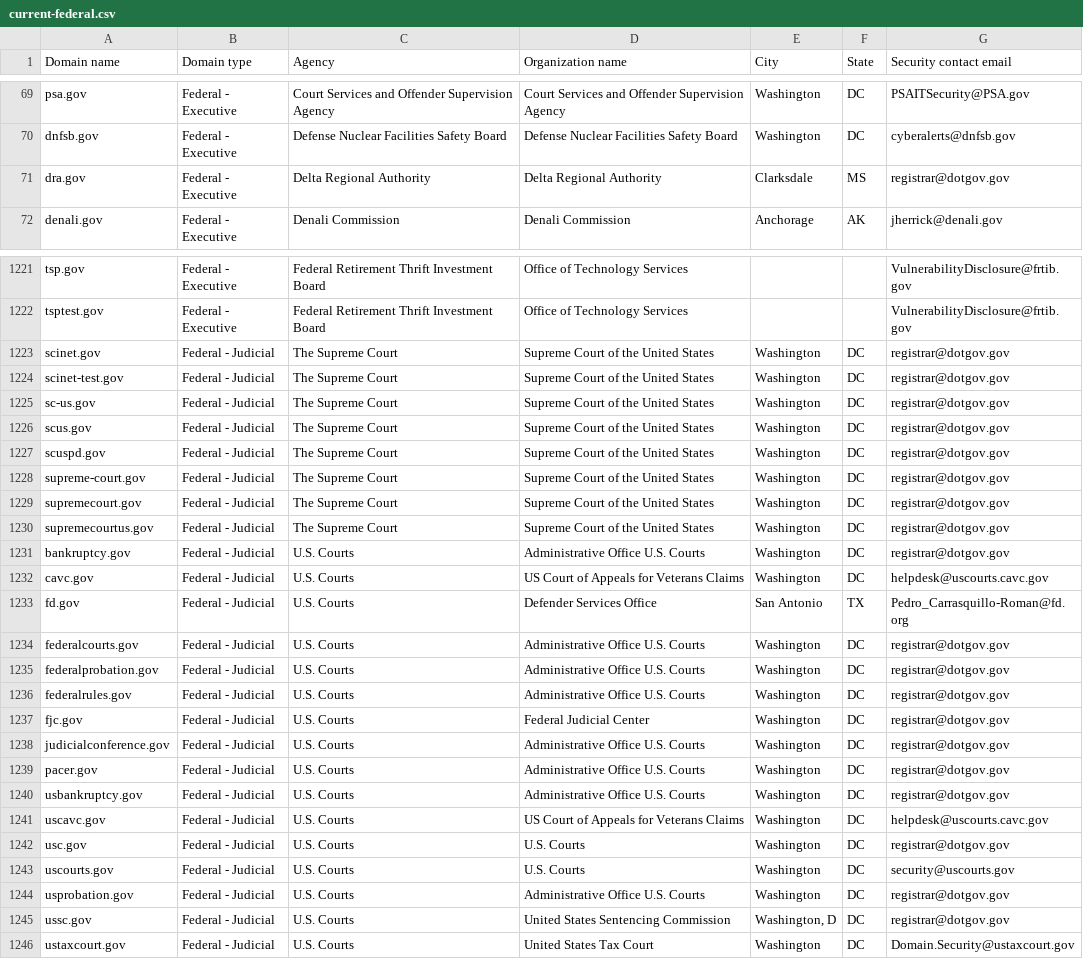
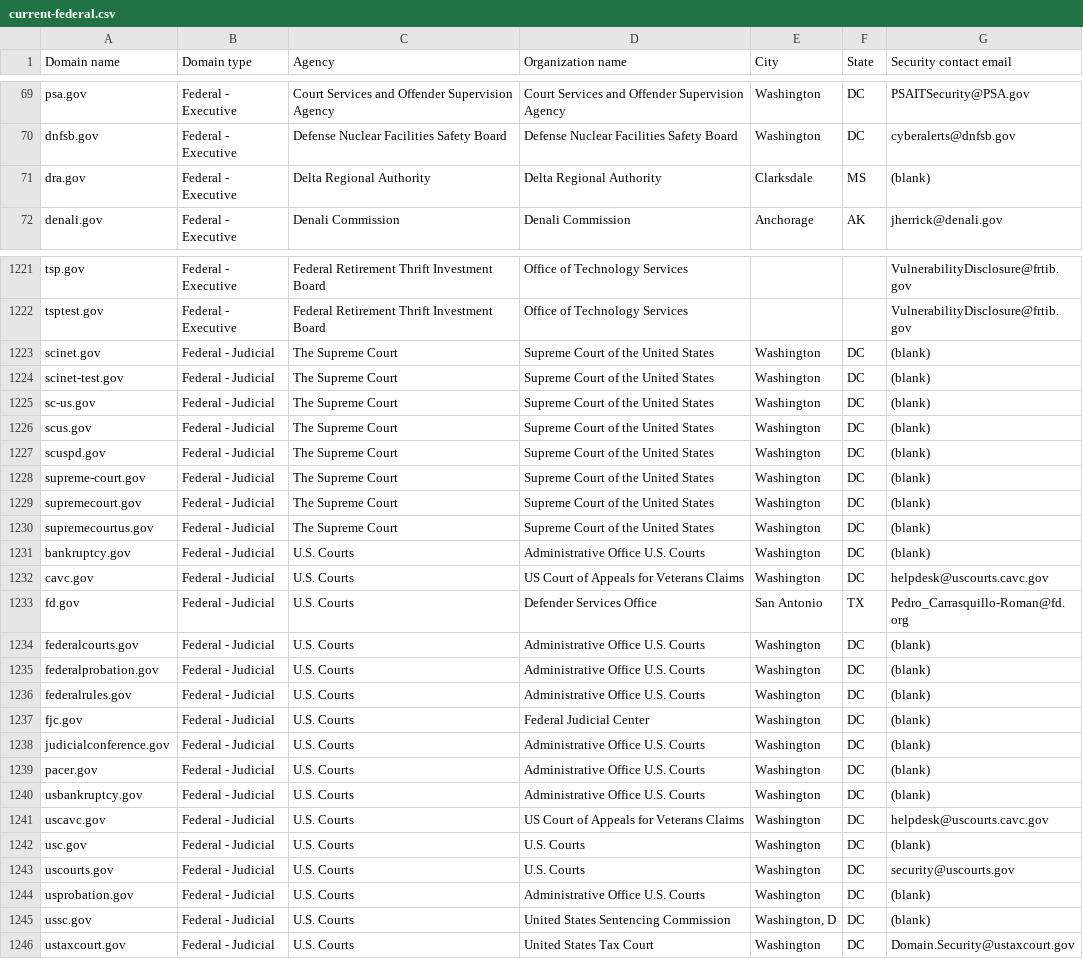
Before and after one commit to LadyPhoeynix/dotgov-data, a CSV file: current-federal.csv, drawn as a sheet; only a part is shown, gaps mark what is left out; the diff covers the shown part only.

```diff
--- a/current-federal.csv
+++ b/current-federal.csv
@@ -70,3 +70,3 @@ psa.gov,Federal - Executive,Court Services and Offender Supervision Agency,Court
 dnfsb.gov,Federal - Executive,Defense Nuclear Facilities Safety Board,Defense Nuclear Facilities Safety Board,Washington,DC,cyberalerts@dnfsb.gov
-dra.gov,Federal - Executive,Delta Regional Authority,Delta Regional Authority,Clarksdale,MS,registrar@dotgov.gov
+dra.gov,Federal - Executive,Delta Regional Authority,Delta Regional Authority,Clarksdale,MS,(blank)
 denali.gov,Federal - Executive,Denali Commission,Denali Commission,Anchorage,AK,jherrick@denali.gov
@@ -1222,25 +1222,25 @@ tsp.gov,Federal - Executive,Federal Retirement Thrift Investment Board,Office of
 tsptest.gov,Federal - Executive,Federal Retirement Thrift Investment Board,Office of Technology Services,,,VulnerabilityDisclosure@frtib.gov
-scinet.gov,Federal - Judicial,The Supreme Court,Supreme Court of the United States,Washington,DC,registrar@dotgov.gov
-scinet-test.gov,Federal - Judicial,The Supreme Court,Supreme Court of the United States,Washington,DC,registrar@dotgov.gov
-sc-us.gov,Federal - Judicial,The Supreme Court,Supreme Court of the United States,Washington,DC,registrar@dotgov.gov
-scus.gov,Federal - Judicial,The Supreme Court,Supreme Court of the United States,Washington,DC,registrar@dotgov.gov
-scuspd.gov,Federal - Judicial,The Supreme Court,Supreme Court of the United States,Washington,DC,registrar@dotgov.gov
-supreme-court.gov,Federal - Judicial,The Supreme Court,Supreme Court of the United States,Washington,DC,registrar@dotgov.gov
-supremecourt.gov,Federal - Judicial,The Supreme Court,Supreme Court of the United States,Washington,DC,registrar@dotgov.gov
-supremecourtus.gov,Federal - Judicial,The Supreme Court,Supreme Court of the United States,Washington,DC,registrar@dotgov.gov
-bankruptcy.gov,Federal - Judicial,U.S. Courts,Administrative Office U.S. Courts,Washington,DC,registrar@dotgov.gov
+scinet.gov,Federal - Judicial,The Supreme Court,Supreme Court of the United States,Washington,DC,(blank)
+scinet-test.gov,Federal - Judicial,The Supreme Court,Supreme Court of the United States,Washington,DC,(blank)
+sc-us.gov,Federal - Judicial,The Supreme Court,Supreme Court of the United States,Washington,DC,(blank)
+scus.gov,Federal - Judicial,The Supreme Court,Supreme Court of the United States,Washington,DC,(blank)
+scuspd.gov,Federal - Judicial,The Supreme Court,Supreme Court of the United States,Washington,DC,(blank)
+supreme-court.gov,Federal - Judicial,The Supreme Court,Supreme Court of the United States,Washington,DC,(blank)
+supremecourt.gov,Federal - Judicial,The Supreme Court,Supreme Court of the United States,Washington,DC,(blank)
+supremecourtus.gov,Federal - Judicial,The Supreme Court,Supreme Court of the United States,Washington,DC,(blank)
+bankruptcy.gov,Federal - Judicial,U.S. Courts,Administrative Office U.S. Courts,Washington,DC,(blank)
 cavc.gov,Federal - Judicial,U.S. Courts,US Court of Appeals for Veterans Claims,Washington,DC,helpdesk@uscourts.cavc.gov
 fd.gov,Federal - Judicial,U.S. Courts,Defender Services Office,San Antonio,TX,Pedro_Carrasquillo-Roman@fd.org
-federalcourts.gov,Federal - Judicial,U.S. Courts,Administrative Office U.S. Courts,Washington,DC,registrar@dotgov.gov
-federalprobation.gov,Federal - Judicial,U.S. Courts,Administrative Office U.S. Courts,Washington,DC,registrar@dotgov.gov
-federalrules.gov,Federal - Judicial,U.S. Courts,Administrative Office U.S. Courts,Washington,DC,registrar@dotgov.gov
-fjc.gov,Federal - Judicial,U.S. Courts,Federal Judicial Center,Washington,DC,registrar@dotgov.gov
-judicialconference.gov,Federal - Judicial,U.S. Courts,Administrative Office U.S. Courts,Washington,DC,registrar@dotgov.gov
-pacer.gov,Federal - Judicial,U.S. Courts,Administrative Office U.S. Courts,Washington,DC,registrar@dotgov.gov
-usbankruptcy.gov,Federal - Judicial,U.S. Courts,Administrative Office U.S. Courts,Washington,DC,registrar@dotgov.gov
+federalcourts.gov,Federal - Judicial,U.S. Courts,Administrative Office U.S. Courts,Washington,DC,(blank)
+federalprobation.gov,Federal - Judicial,U.S. Courts,Administrative Office U.S. Courts,Washington,DC,(blank)
+federalrules.gov,Federal - Judicial,U.S. Courts,Administrative Office U.S. Courts,Washington,DC,(blank)
+fjc.gov,Federal - Judicial,U.S. Courts,Federal Judicial Center,Washington,DC,(blank)
+judicialconference.gov,Federal - Judicial,U.S. Courts,Administrative Office U.S. Courts,Washington,DC,(blank)
+pacer.gov,Federal - Judicial,U.S. Courts,Administrative Office U.S. Courts,Washington,DC,(blank)
+usbankruptcy.gov,Federal - Judicial,U.S. Courts,Administrative Office U.S. Courts,Washington,DC,(blank)
 uscavc.gov,Federal - Judicial,U.S. Courts,US Court of Appeals for Veterans Claims,Washington,DC,helpdesk@uscourts.cavc.gov
-usc.gov,Federal - Judicial,U.S. Courts,U.S. Courts,Washington,DC,registrar@dotgov.gov
+usc.gov,Federal - Judicial,U.S. Courts,U.S. Courts,Washington,DC,(blank)
 uscourts.gov,Federal - Judicial,U.S. Courts,U.S. Courts,Washington,DC,security@uscourts.gov
-usprobation.gov,Federal - Judicial,U.S. Courts,Administrative Office U.S. Courts,Washington,DC,registrar@dotgov.gov
-ussc.gov,Federal - Judicial,U.S. Courts,United States Sentencing Commission,"Washington, D",DC,registrar@dotgov.gov
+usprobation.gov,Federal - Judicial,U.S. Courts,Administrative Office U.S. Courts,Washington,DC,(blank)
+ussc.gov,Federal - Judicial,U.S. Courts,United States Sentencing Commission,"Washington, D",DC,(blank)
 ustaxcourt.gov,Federal - Judicial,U.S. Courts,United States Tax Court,Washington,DC,Domain.Security@ustaxcourt.gov
```
Also changed, not shown: 127 edited cells elsewhere in this file, 1 other file.
